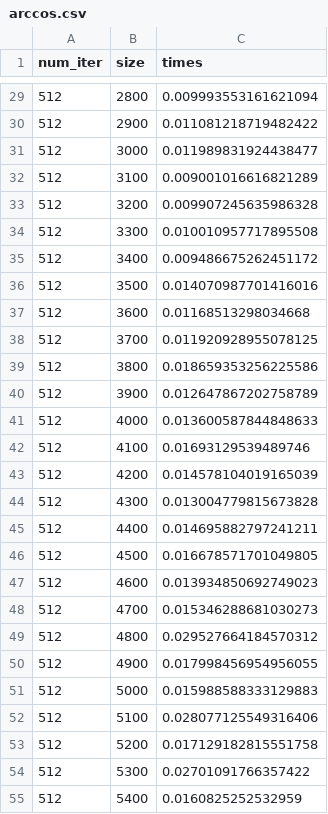
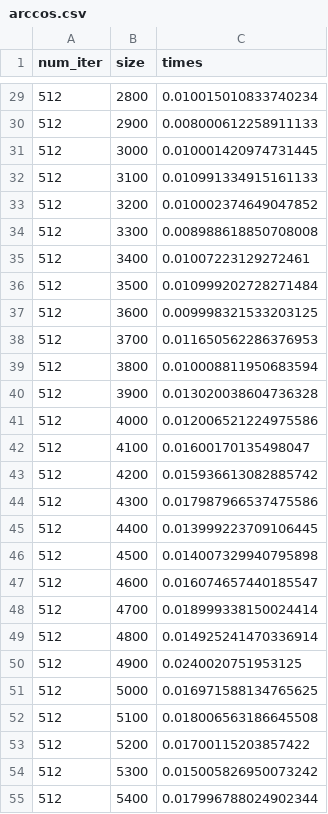
Before and after one commit to kavishkondap/CSDL-Timing, a CSV file: time_prediction_v5/data/arccos.csv, drawn as a sheet; only a part is shown, gaps mark what is left out; the diff covers the shown part only.

```diff
--- a/time_prediction_v5/data/arccos.csv
+++ b/time_prediction_v5/data/arccos.csv
@@ -29,27 +29,27 @@ num_iter,size,times
-512,2800,0.009993553161621094
-512,2900,0.011081218719482422
-512,3000,0.011989831924438477
-512,3100,0.009001016616821289
-512,3200,0.009907245635986328
-512,3300,0.010010957717895508
-512,3400,0.009486675262451172
-512,3500,0.014070987701416016
-512,3600,0.01168513298034668
-512,3700,0.011920928955078125
-512,3800,0.018659353256225586
-512,3900,0.012647867202758789
-512,4000,0.013600587844848633
-512,4100,0.01693129539489746
-512,4200,0.014578104019165039
-512,4300,0.013004779815673828
-512,4400,0.014695882797241211
-512,4500,0.016678571701049805
-512,4600,0.013934850692749023
-512,4700,0.015346288681030273
-512,4800,0.029527664184570312
-512,4900,0.017998456954956055
-512,5000,0.015988588333129883
-512,5100,0.028077125549316406
-512,5200,0.017129182815551758
-512,5300,0.02701091766357422
-512,5400,0.0160825252532959
+512,2800,0.010015010833740234
+512,2900,0.008000612258911133
+512,3000,0.010001420974731445
+512,3100,0.010991334915161133
+512,3200,0.010002374649047852
+512,3300,0.008988618850708008
+512,3400,0.01007223129272461
+512,3500,0.010999202728271484
+512,3600,0.009998321533203125
+512,3700,0.011650562286376953
+512,3800,0.010008811950683594
+512,3900,0.013020038604736328
+512,4000,0.012006521224975586
+512,4100,0.01600170135498047
+512,4200,0.015936613082885742
+512,4300,0.017987966537475586
+512,4400,0.013999223709106445
+512,4500,0.014007329940795898
+512,4600,0.016074657440185547
+512,4700,0.018999338150024414
+512,4800,0.014925241470336914
+512,4900,0.0240020751953125
+512,5000,0.016971588134765625
+512,5100,0.018006563186645508
+512,5200,0.01700115203857422
+512,5300,0.015005826950073242
+512,5400,0.017996788024902344
```
Also changed, not shown: 1 removed row and 170 edited cells elsewhere in this file, time_prediction_v5/data/linear_combination.csv, time_prediction_v5/data/matvec_dense.csv, 50 other files.
